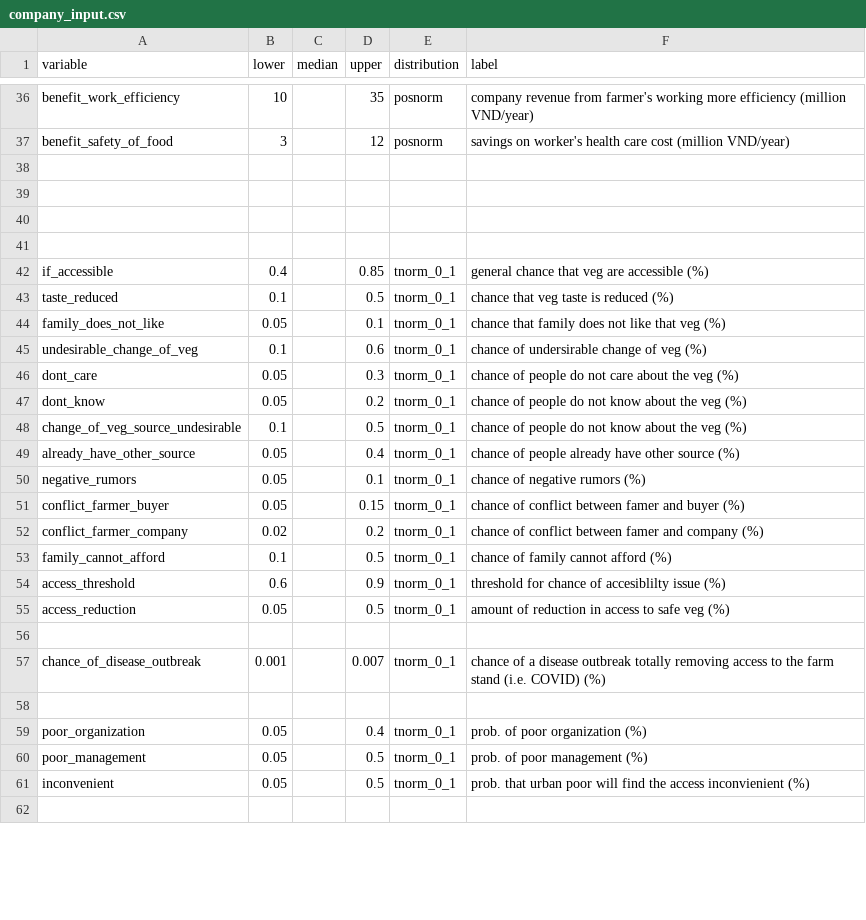
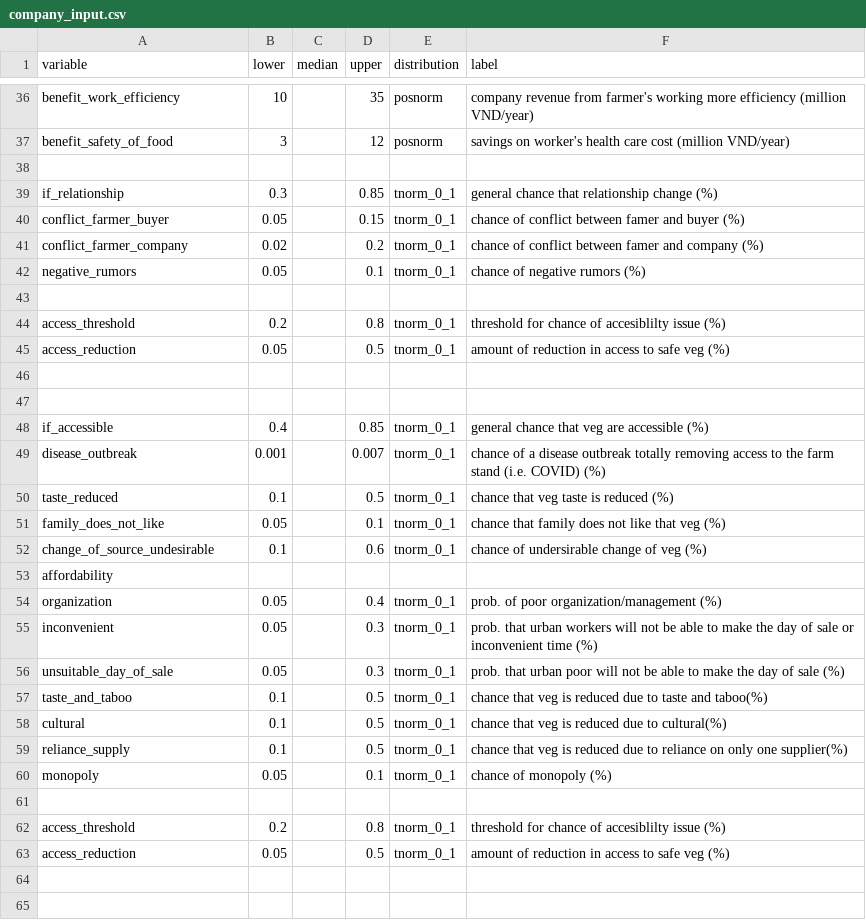
Before and after one commit to sau140288/nifam_favri_companies, a CSV file: company_input.csv, drawn as a sheet; only a part is shown, gaps mark what is left out; the shorter side is filled out with more unchanged rows; the diff covers the shown part only.

Commit message:
Add risks

```diff
--- a/company_input.csv
+++ b/company_input.csv
@@ -38,3 +38,9 @@ benefit_safety_of_food,3,,12,posnorm,savings on worker's health care cost (milli
 ,,,,,
+if_relationship,0.3,,0.85,tnorm_0_1,general chance that relationship change (%)
+conflict_farmer_buyer,0.05,,0.15,tnorm_0_1,chance of conflict between famer and buyer (%)
+conflict_farmer_company,0.02,,0.2,tnorm_0_1,chance of conflict between famer and company (%)
+negative_rumors,0.05,,0.1,tnorm_0_1,chance of negative rumors (%)
 ,,,,,
+access_threshold,0.2,,0.8,tnorm_0_1,threshold for chance of accesiblilty issue (%)
+access_reduction,0.05,,0.5,tnorm_0_1,amount of reduction in access to safe veg (%)
 ,,,,,
@@ -42,20 +48,18 @@ benefit_safety_of_food,3,,12,posnorm,savings on worker's health care cost (milli
 if_accessible,0.4,,0.85,tnorm_0_1,general chance that veg are accessible (%)
+disease_outbreak,0.001,,0.007,tnorm_0_1,chance of a disease outbreak totally removing access to the farm stand (i.e. COVID) (%)
 taste_reduced,0.1,,0.5,tnorm_0_1,chance that veg taste is reduced (%)
 family_does_not_like,0.05,,0.1,tnorm_0_1,chance that family does not like that veg (%)
-undesirable_change_of_veg,0.1,,0.6,tnorm_0_1,chance of undersirable change of veg (%)
-dont_care,0.05,,0.3,tnorm_0_1,chance of people do not care about the veg (%)
-dont_know,0.05,,0.2,tnorm_0_1,chance of people do not know about the veg (%)
-change_of_veg_source_undesirable,0.1,,0.5,tnorm_0_1,chance of people do not know about the veg (%)
-already_have_other_source,0.05,,0.4,tnorm_0_1,chance of people already have other source (%)
-negative_rumors,0.05,,0.1,tnorm_0_1,chance of negative rumors (%)
-conflict_farmer_buyer,0.05,,0.15,tnorm_0_1,chance of conflict between famer and buyer (%)
-conflict_farmer_company,0.02,,0.2,tnorm_0_1,chance of conflict between famer and company (%)
-family_cannot_afford,0.1,,0.5,tnorm_0_1,chance of family cannot afford (%)
-access_threshold,0.6,,0.9,tnorm_0_1,threshold for chance of accesiblilty issue (%)
+change_of_source_undesirable,0.1,,0.6,tnorm_0_1,chance of undersirable change of veg (%)
+affordability,,,,,
+organization,0.05,,0.4,tnorm_0_1,prob. of poor organization/management (%)
+inconvenient,0.05,,0.3,tnorm_0_1,prob. that urban workers will not be able to make  the day of sale or inconvenient time (%)
+unsuitable_day_of_sale,0.05,,0.3,tnorm_0_1,prob. that urban poor will not be able to make  the day of sale (%)
+taste_and_taboo,0.1,,0.5,tnorm_0_1,chance that veg is reduced due to taste and taboo(%)
+cultural,0.1,,0.5,tnorm_0_1,chance that veg is reduced due to cultural(%)
+reliance_supply,0.1,,0.5,tnorm_0_1,chance that veg is reduced due to reliance on only one supplier(%)
+monopoly,0.05,,0.1,tnorm_0_1,chance of monopoly (%)
+,,,,,
+access_threshold,0.2,,0.8,tnorm_0_1,threshold for chance of accesiblilty issue (%)
 access_reduction,0.05,,0.5,tnorm_0_1,amount of reduction in access to safe veg (%)
 ,,,,,
-chance_of_disease_outbreak,0.001,,0.007,tnorm_0_1,chance of a disease outbreak totally removing access to the farm stand (i.e. COVID) (%)
 ,,,,,
-poor_organization,0.05,,0.4,tnorm_0_1,prob. of poor organization (%)
-poor_management,0.05,,0.5,tnorm_0_1,prob. of poor management (%)
-inconvenient,0.05,,0.5,tnorm_0_1,prob. that urban poor will find the access inconvienient (%)
```
Also changed, not shown: 4 added rows and 7 edited cells elsewhere in this file.
